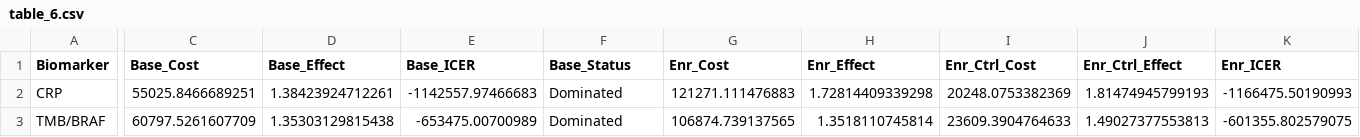
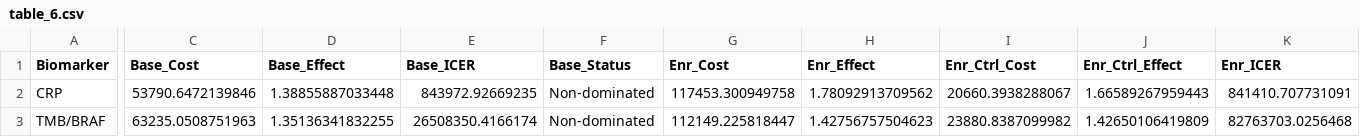
Before and after one commit to ben-geisler/METIMMOX-1, a CSV file: tables/table_6.csv, drawn as a sheet; only a part is shown, gaps mark what is left out; the diff covers the shown part only; the diff names each change by its address in the sheet, - before the commit and + after, or states it on an @@ line.

```diff
--- a/tables/table_6.csv
+++ b/tables/table_6.csv
-C2 (Base_Cost): 55025.8466689251
+C2 (Base_Cost): 53790.6472139846
-D2 (Base_Effect): 1.38423924712261
+D2 (Base_Effect): 1.38855887033448
-E2 (Base_ICER): -1142557.97466683
+E2 (Base_ICER): 843972.92669235
-F2:F3 (Base_Status): Dominated
+F2:F3 (Base_Status): Non-dominated
-G2 (Enr_Cost): 121271.111476883
+G2 (Enr_Cost): 117453.300949758
-H2 (Enr_Effect): 1.72814409339298
+H2 (Enr_Effect): 1.78092913709562
-I2 (Enr_Ctrl_Cost): 20248.0753382369
+I2 (Enr_Ctrl_Cost): 20660.3938288067
-J2 (Enr_Ctrl_Effect): 1.81474945799193
+J2 (Enr_Ctrl_Effect): 1.66589267959443
-K2 (Enr_ICER): -1166475.50190993
+K2 (Enr_ICER): 841410.707731091
-C3 (Base_Cost): 60797.5261607709
+C3 (Base_Cost): 63235.0508751963
-D3 (Base_Effect): 1.35303129815438
+D3 (Base_Effect): 1.35136341832255
-E3 (Base_ICER): -653475.00700989
+E3 (Base_ICER): 26508350.4166174
-G3 (Enr_Cost): 106874.739137565
+G3 (Enr_Cost): 112149.225818447
-H3 (Enr_Effect): 1.3518110745814
+H3 (Enr_Effect): 1.42756757504623
-I3 (Enr_Ctrl_Cost): 23609.3904764633
+I3 (Enr_Ctrl_Cost): 23880.8387099982
-J3 (Enr_Ctrl_Effect): 1.49027377553813
+J3 (Enr_Ctrl_Effect): 1.42650106419809
-K3 (Enr_ICER): -601355.802579075
+K3 (Enr_ICER): 82763703.0256468
```
Also changed, not shown: 4 edited cells elsewhere in this file, tables/table_s6.csv, 20 other files.
